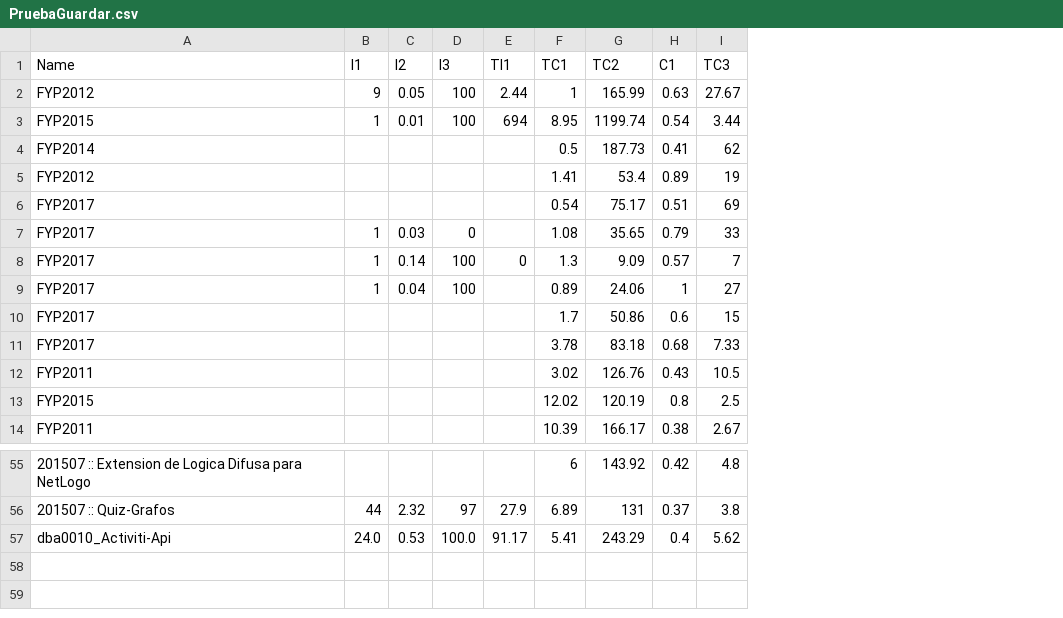
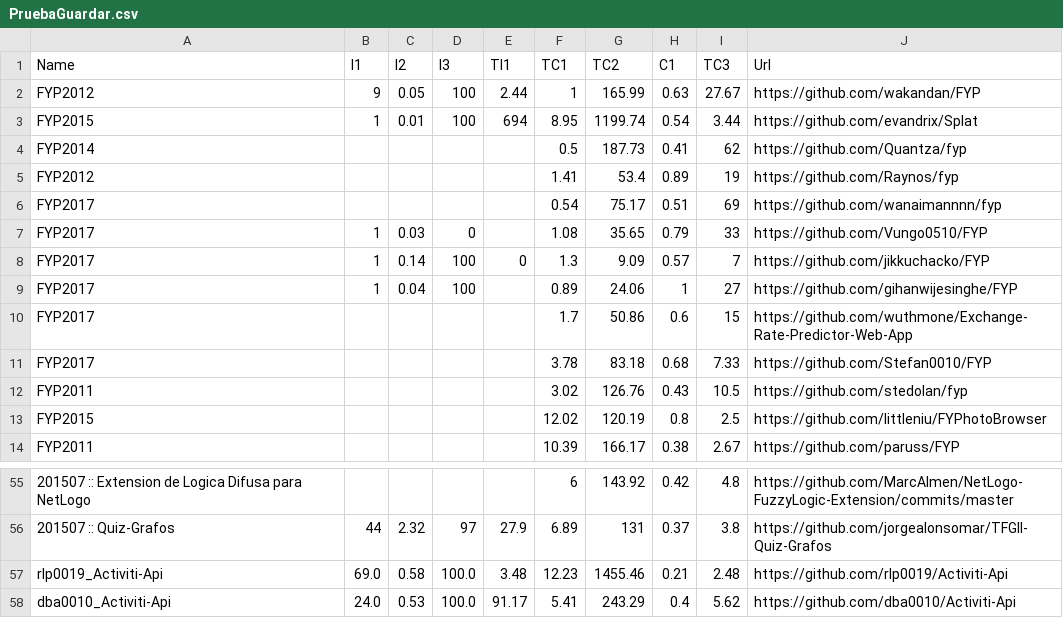
Before and after one commit to rlp0019/Activiti-Api, a CSV file: rsc/datoscsv/PruebaGuardar.csv, drawn as a sheet; only a part is shown, gaps mark what is left out; the diff names each change by its address in the sheet, - before the commit and + after, or states it on an @@ line.

```diff
--- a/rsc/datoscsv/PruebaGuardar.csv
+++ b/rsc/datoscsv/PruebaGuardar.csv
+column J (Url), rows 2-14: https://github.com/wakandan/FYP | https://github.com/evandrix/Splat | https://github.com/Quantza/fyp | https://github.com/Raynos/fyp | https://github.com/wanaimannnn/fyp | https://github.com/Vungo0510/FYP | https://github.com/jikkuchacko/FYP | https://github.com/gihanwijesinghe/FYP | https://github.com/wuthmone/Exchange-Rate-Predictor-Web-App | https://github.com/Stefan0010/FYP | https://github.com/stedolan/fyp | https://github.com/littleniu/FYPhotoBrowser | https://github.com/paruss/FYP; rows 55-56: https://github.com/MarcAlmen/NetLogo-FuzzyLogic-Extension/commits/master | https://github.com/jorgealonsomar/TFGII-Quiz-Grafos; row 58: https://github.com/dba0010/Activiti-Api
+row 57: rlp0019_Activiti-Api | 69.0 | 0.58 | 100.0 | 3.48 | 12.23 | 1455.46 | 0.21 | 2.48 | https://github.com/rlp0019/Activiti-Api
```
Also changed, not shown: rsc/datoscsv/DataSet_EvolutionSoftwareMetrics_FYP.csv, rsc/datoscsv/PruebaCuartiles.csv, 6 other files.
